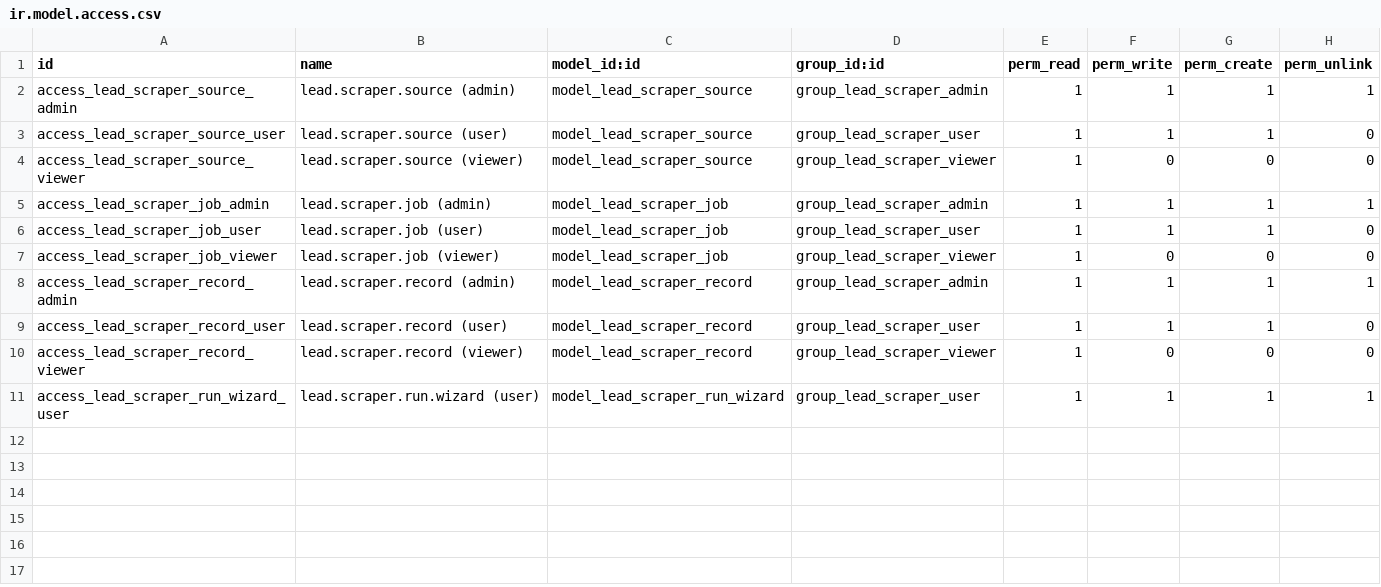
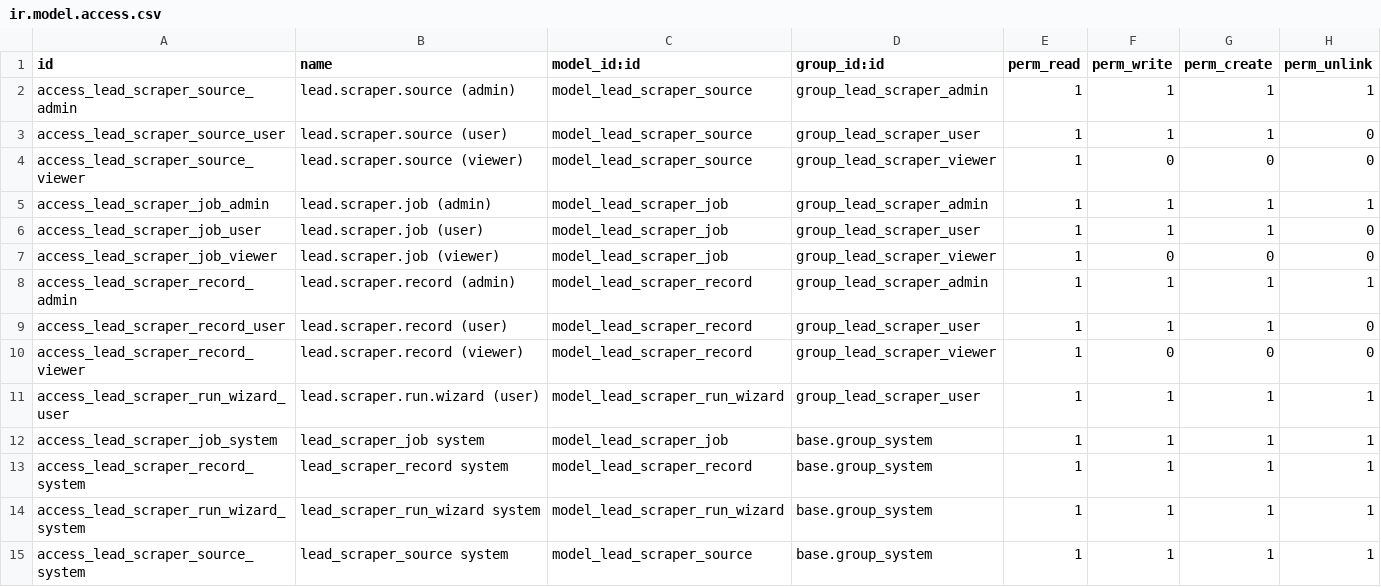
Before and after one commit to Core2Plus-odoo/Mumtaz, a CSV file: addons/mumtaz_lead_scraper/security/ir.model.access.csv, drawn as a sheet; the diff names each change by its address in the sheet, - before the commit and + after, or states it on an @@ line.

```diff
--- a/addons/mumtaz_lead_scraper/security/ir.model.access.csv
+++ b/addons/mumtaz_lead_scraper/security/ir.model.access.csv
+row 12: access_lead_scraper_job_system | lead_scraper_job system | model_lead_scraper_job | base.group_system | 1 | 1 | 1 | 1
+row 13: access_lead_scraper_record_system | lead_scraper_record system | model_lead_scraper_record | base.group_system | 1 | 1 | 1 | 1
+row 14: access_lead_scraper_run_wizard_system | lead_scraper_run_wizard system | model_lead_scraper_run_wizard | base.group_system | 1 | 1 | 1 | 1
+row 15: access_lead_scraper_source_system | lead_scraper_source system | model_lead_scraper_source | base.group_system | 1 | 1 | 1 | 1
```
Also changed, not shown: addons/mumtaz_cfo_ingestion/security/ir.model.access.csv, addons/mumtaz_control_plane/security/ir.model.access.csv, 10 other files.
